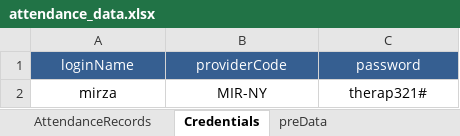
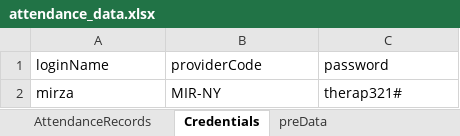
Before and after one commit to mirzathe1/Att_Api_automation, an Excel workbook: attendance_data.xlsx, sheet Credentials, drawn as a sheet; values as stored, in another font and other column widths than the file's, no borders; the diff names each change by its address in the sheet, - before the commit and + after, or states it on an @@ line.

```diff
--- a/attendance_data.xlsx (sheet Credentials)
+++ b/attendance_data.xlsx (sheet Credentials)
@@ A1:C1 fill: #365F91 → none, text colour: #FFFFFF → black @@
-A1:C2 alignment: center
+A1:C2 alignment: left
```
Also changed, not shown: sheet AttendanceRecords, sheet preData, 8 other files.
